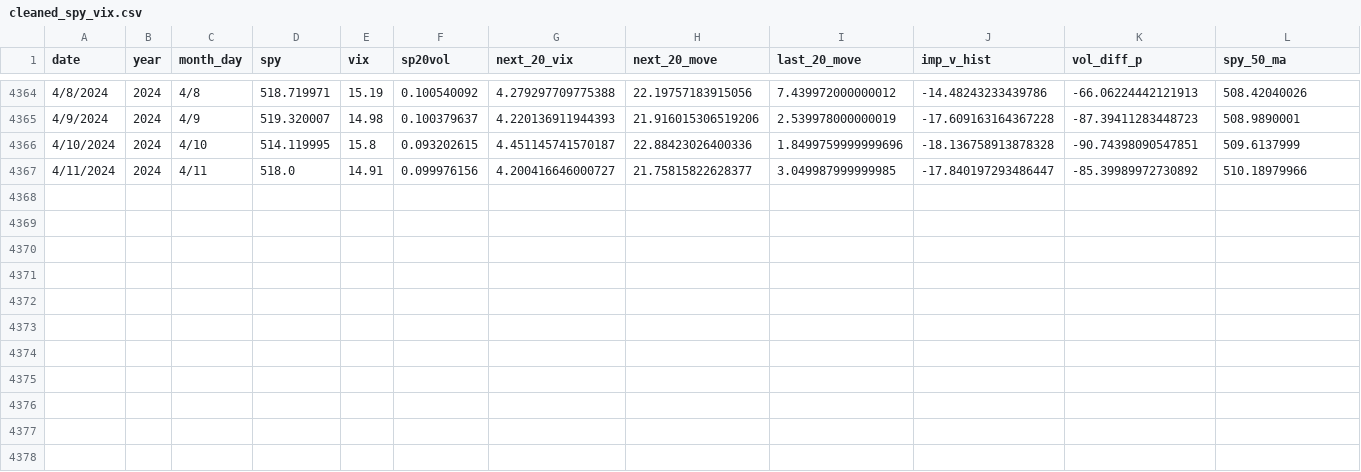
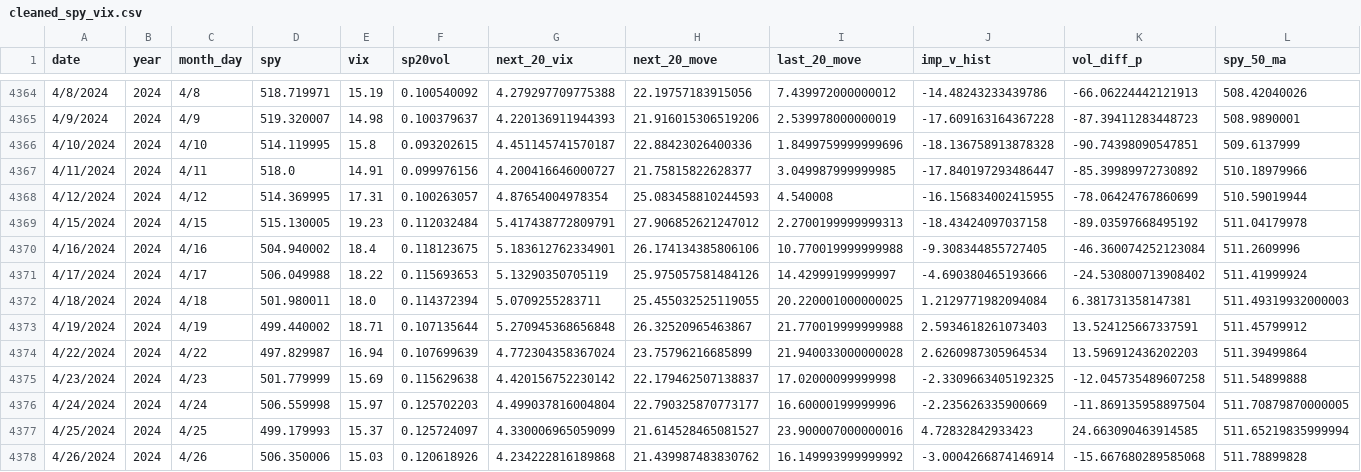
Before and after one commit to benmeyersUSC/iv_app, a CSV file: iv_app/csv_files/cleaned_spy_vix.csv, drawn as a sheet; only a part is shown, gaps mark what is left out; rows hold the shown columns only; the diff names each change by its address in the sheet, - before the commit and + after, or states it on an @@ line.

```diff
--- a/iv_app/csv_files/cleaned_spy_vix.csv
+++ b/iv_app/csv_files/cleaned_spy_vix.csv
+row 4368: 4/12/2024 | 2024 | 4/12 | 514.369995 | 17.31 | 0.100263057 | 4.87654004978354 | 25.083458810244593 | 4.540008 | -16.156834002415955 | -78.06424767860699 | 510.59019944
+row 4369: 4/15/2024 | 2024 | 4/15 | 515.130005 | 19.23 | 0.112032484 | 5.417438772809791 | 27.906852621247012 | 2.2700199999999313 | -18.43424097037158 | -89.03597668495192 | 511.04179978
+row 4370: 4/16/2024 | 2024 | 4/16 | 504.940002 | 18.4 | 0.118123675 | 5.183612762334901 | 26.174134385806106 | 10.770019999999988 | -9.308344855727405 | -46.360074252123084 | 511.2609996
+row 4371: 4/17/2024 | 2024 | 4/17 | 506.049988 | 18.22 | 0.115693653 | 5.13290350705119 | 25.975057581484126 | 14.42999199999997 | -4.690380465193666 | -24.530800713908402 | 511.41999924
+row 4372: 4/18/2024 | 2024 | 4/18 | 501.980011 | 18.0 | 0.114372394 | 5.0709255283711 | 25.455032525119055 | 20.220001000000025 | 1.2129771982094084 | 6.381731358147381 | 511.49319932000003
+row 4373: 4/19/2024 | 2024 | 4/19 | 499.440002 | 18.71 | 0.107135644 | 5.270945368656848 | 26.32520965463867 | 21.770019999999988 | 2.5934618261073403 | 13.524125667337591 | 511.45799912
+row 4374: 4/22/2024 | 2024 | 4/22 | 497.829987 | 16.94 | 0.107699639 | 4.772304358367024 | 23.75796216685899 | 21.940033000000028 | 2.6260987305964534 | 13.596912436202203 | 511.39499864
+row 4375: 4/23/2024 | 2024 | 4/23 | 501.779999 | 15.69 | 0.115629638 | 4.420156752230142 | 22.179462507138837 | 17.02000099999998 | -2.3309663405192325 | -12.045735489607258 | 511.54899888
+row 4376: 4/24/2024 | 2024 | 4/24 | 506.559998 | 15.97 | 0.125702203 | 4.499037816004804 | 22.790325870773177 | 16.60000199999996 | -2.235626335900669 | -11.869135958897504 | 511.70879870000005
+row 4377: 4/25/2024 | 2024 | 4/25 | 499.179993 | 15.37 | 0.125724097 | 4.330006965059099 | 21.614528465081527 | 23.900007000000016 | 4.72832842933423 | 24.663090463914585 | 511.65219835999994
+row 4378: 4/26/2024 | 2024 | 4/26 | 506.350006 | 15.03 | 0.120618926 | 4.234222816189868 | 21.439987483830762 | 16.149993999999992 | -3.0004266874146914 | -15.667680289585068 | 511.78899828
```
Also changed, not shown: iv_app/csv_files/good_spy_vix.csv, 4 other files.
